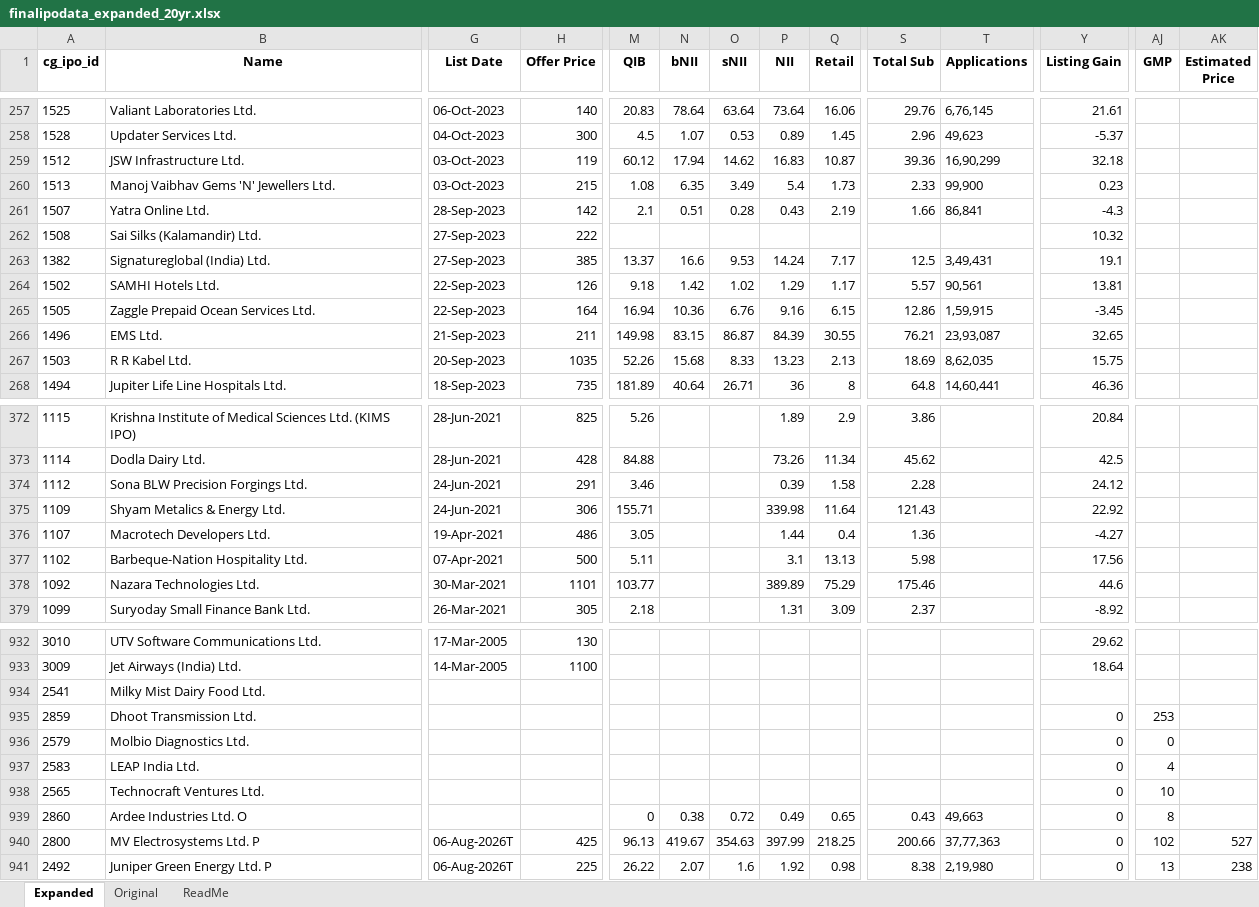
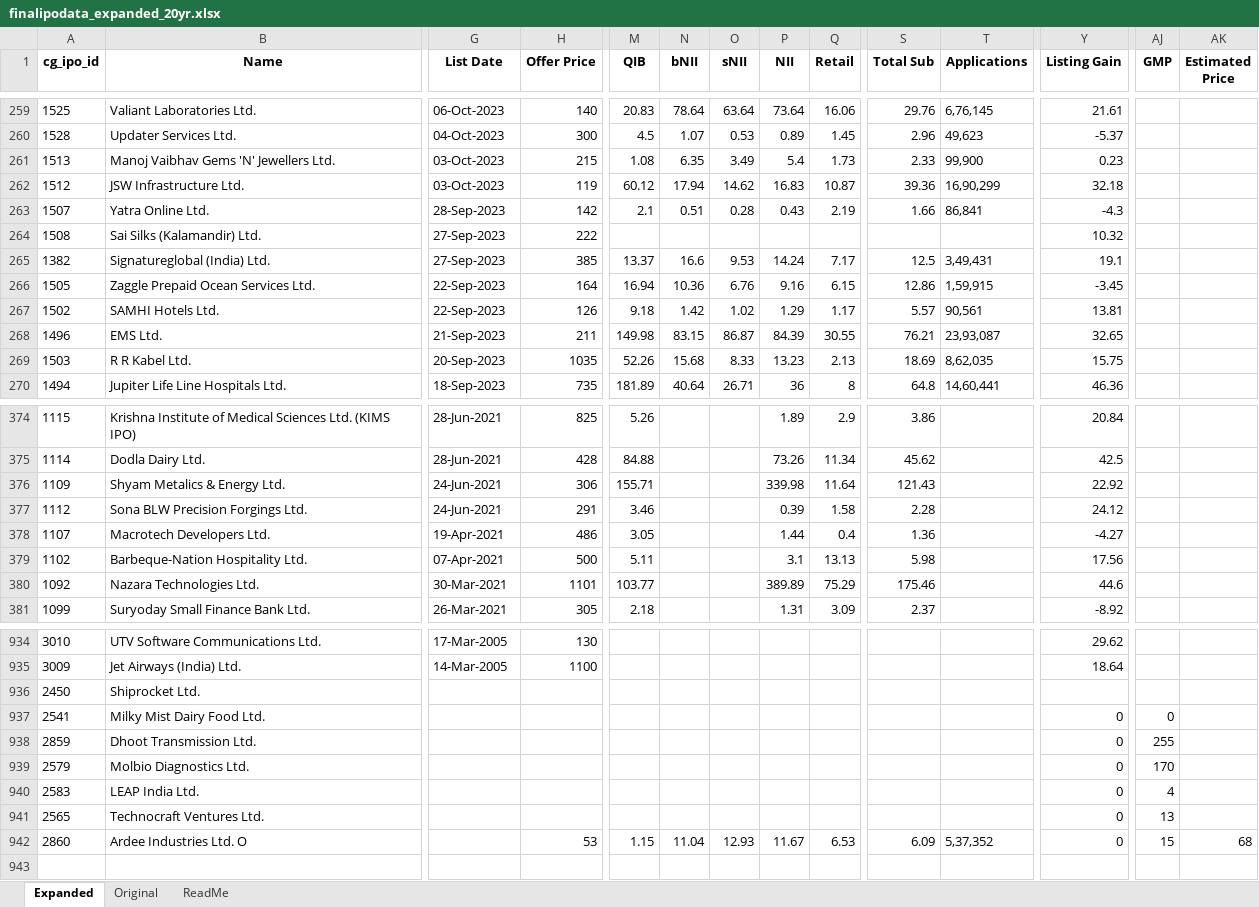
Before and after one commit to rohanbeingsocial/ipo-radar, an Excel workbook: ipodata/finalipodata_expanded_20yr.xlsx, sheet Expanded, drawn as a sheet; only a part is shown, gaps mark what is left out; values as stored, in another font and other column widths than the file's, no borders; removed rows and columns are numbered as before the commit, all else as after; rows hold the shown columns only; the diff covers the shown part only; the diff names each change by its address in the sheet, - before the commit and + after, or states it on an @@ line.

```diff
--- a/ipodata/finalipodata_expanded_20yr.xlsx (sheet Expanded)
+++ b/ipodata/finalipodata_expanded_20yr.xlsx (sheet Expanded)
@@ row 260 moved to row 261: 1513 @@
@@ row 265 moved to row 266: 1505 @@
@@ row 375 moved to row 376: 1109 @@
+row 936: 2450 | Shiprocket Ltd.
-Y937 (Listing Gain): (empty)
+Y937 (Listing Gain): 0
-AJ937 (GMP): (empty)
+AJ937 (GMP): 0
-AJ938 (GMP): 253
+AJ938 (GMP): 255
-AJ939 (GMP): 0
+AJ939 (GMP): 170
-AJ941 (GMP): 10
+AJ941 (GMP): 13
-H942 (Offer Price): (empty)
+H942 (Offer Price): 53
-M942 (QIB): 0
+M942 (QIB): 1.15
-N942 (bNII): 0.38
+N942 (bNII): 11.04
-O942 (sNII): 0.72
+O942 (sNII): 12.93
-P942 (NII): 0.49
+P942 (NII): 11.67
-Q942 (Retail): 0.65
+Q942 (Retail): 6.53
-S942 (Total Sub): 0.43
+S942 (Total Sub): 6.09
-T942 (Applications): 49,663
+T942 (Applications): 5,37,352
-AJ942 (GMP): 8
+AJ942 (GMP): 15
-AK942 (Estimated Price): (empty)
+AK942 (Estimated Price): 68
-row 940: 2800 | MV Electrosystems Ltd. P | 06-Aug-2026T | 425 | 96.13 | 419.67 | 354.63 | 397.99 | 218.25 | 200.66 | 37,77,363 | 0 | 102 | 527
-row 941: 2492 | Juniper Green Energy Ltd. P | 06-Aug-2026T | 225 | 26.22 | 2.07 | 1.6 | 1.92 | 0.98 | 8.38 | 2,19,980 | 0 | 13 | 238
```
Also changed, not shown: 9 added rows, 7 removed rows, 5 moved rows and 402 edited cells elsewhere in this sheet, 7 other files.
